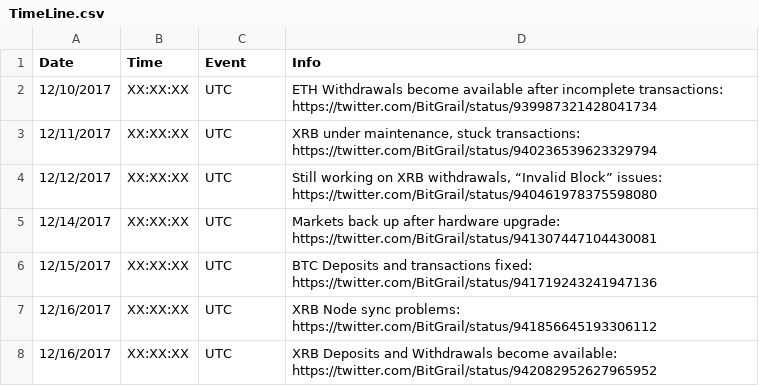
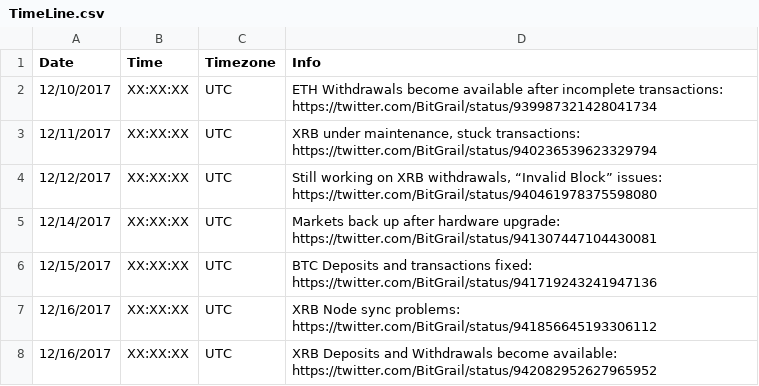
Before and after one commit to harwoodleon/bitgrail-hack-resources, a CSV file: TimeLine.csv, drawn as a sheet; only a part is shown.

Commit message:
Update TimeLine.csv

```diff
--- a/TimeLine.csv
+++ b/TimeLine.csv
@@ -1,2 +1,2 @@
-Date, Time, Event, Info
+Date, Time, Timezone, Info
 "12/10/2017", "XX:XX:XX", "UTC", "ETH Withdrawals become available after incomplete transactions: https://twitter.com/BitGrail/status/939987321428041734"
```
